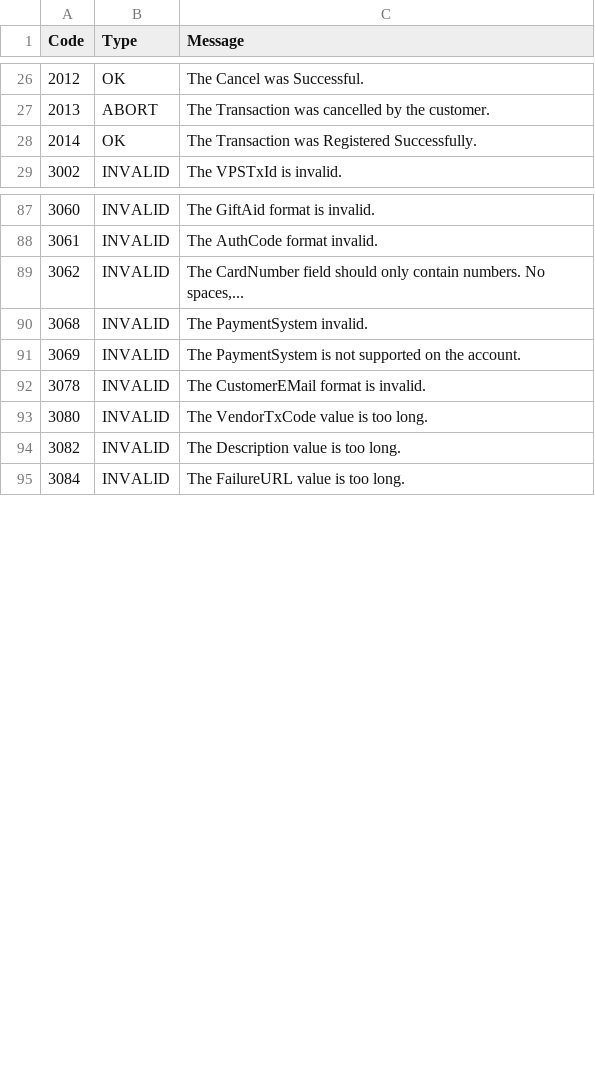
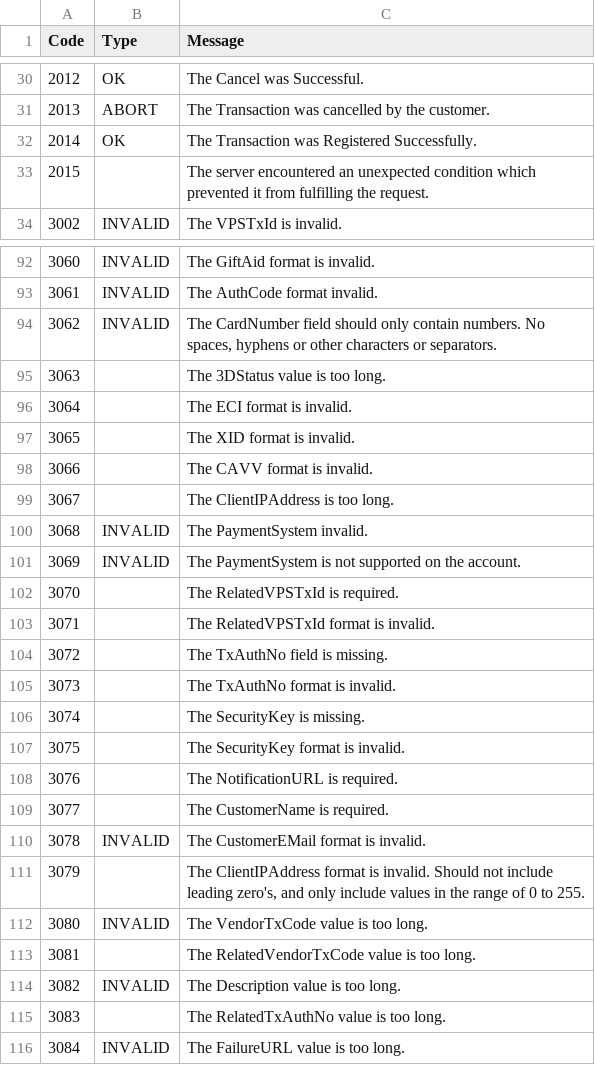
Before and after one commit to academe/SagePay, a TSV file: src/Academe/SagePay/Metadata/error-codes.tsv, drawn as a sheet; only a part is shown, gaps mark what is left out; the diff covers the shown part only.

Commit message:
Found some more error codes and messages. I swear the official SagePay site list changes every time I view it.

```diff
--- a/src/Academe/SagePay/Metadata/error-codes.tsv
+++ b/src/Academe/SagePay/Metadata/error-codes.tsv
@@ -28,2 +32,3 @@ Code	Type	Message
 2014	OK	The Transaction was Registered Successfully.
+2015		The server encountered an unexpected condition which prevented it from fulfilling the request.
 3002	INVALID	The VPSTxId is invalid.
@@ -88,8 +93,24 @@ Code	Type	Message
 3061	INVALID	The AuthCode format invalid.
-3062	INVALID	The CardNumber field should only contain numbers. No spaces,...
+3062	INVALID	The CardNumber field should only contain numbers. No spaces, hyphens or other characters or separators.
+3063		The 3DStatus value is too long.
+3064		The ECI format is invalid.
+3065		The XID format is invalid.
+3066		The CAVV format is invalid.
+3067		The ClientIPAddress is too long.
 3068	INVALID	The PaymentSystem invalid.
 3069	INVALID	The PaymentSystem is not supported on the account.
+3070		The RelatedVPSTxId is required.
+3071		The RelatedVPSTxId format is invalid.
+3072		The TxAuthNo field is missing.
+3073		The TxAuthNo format is invalid.
+3074		The SecurityKey is missing.
+3075		The SecurityKey format is invalid.
+3076		The NotificationURL is required.
+3077		The CustomerName is required.
 3078	INVALID	The CustomerEMail format is invalid.
+3079		The ClientIPAddress format is invalid. Should not include leading zero's, and only include values in the range of 0 to 255.
 3080	INVALID	The VendorTxCode value is too long.
+3081		The RelatedVendorTxCode value is too long.
 3082	INVALID	The Description value is too long.
+3083		The RelatedTxAuthNo value is too long.
 3084	INVALID	The FailureURL value is too long.
```
Also changed, not shown: 43 added rows, 1 removed row and 12 edited cells elsewhere in this file.
